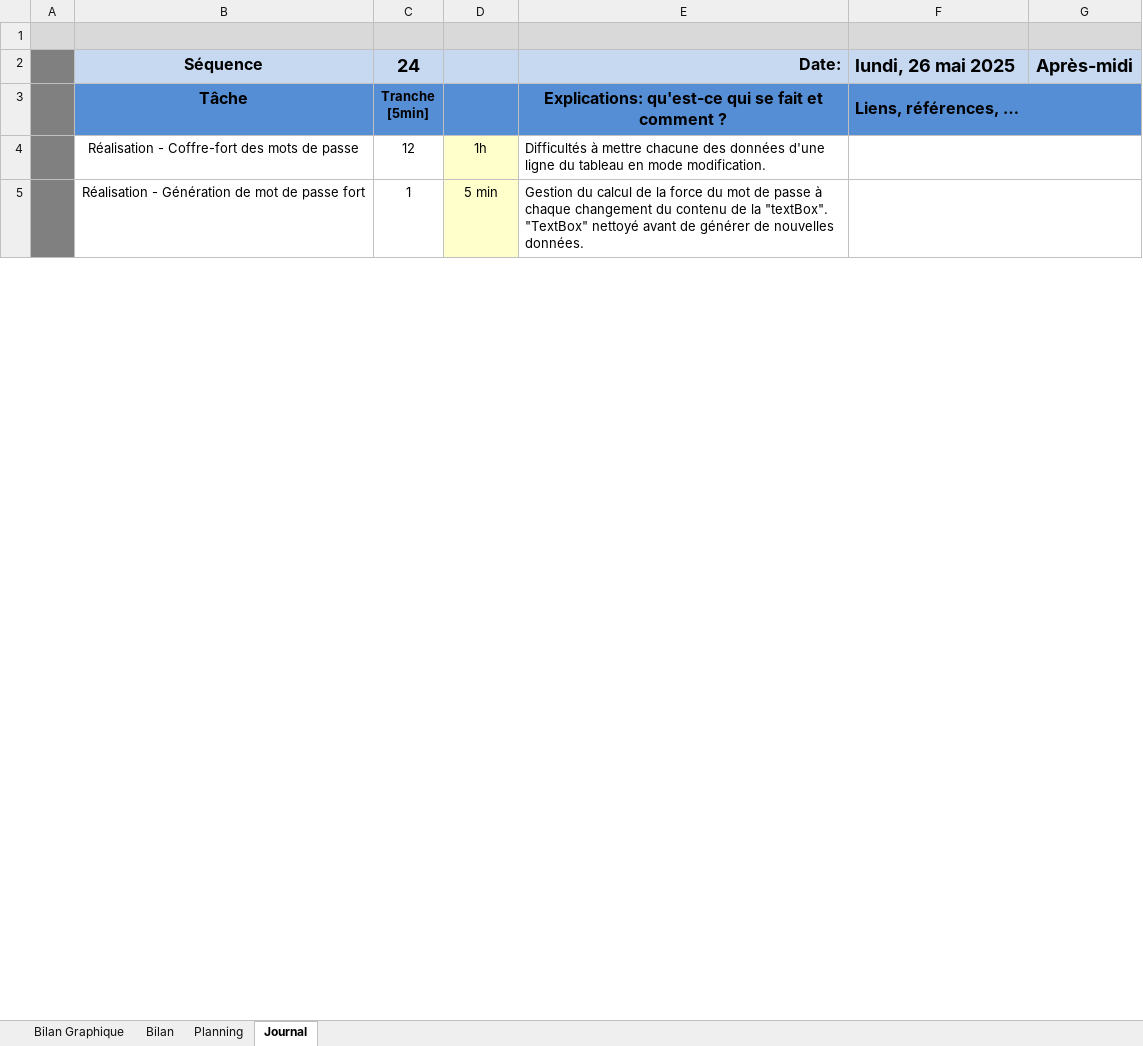
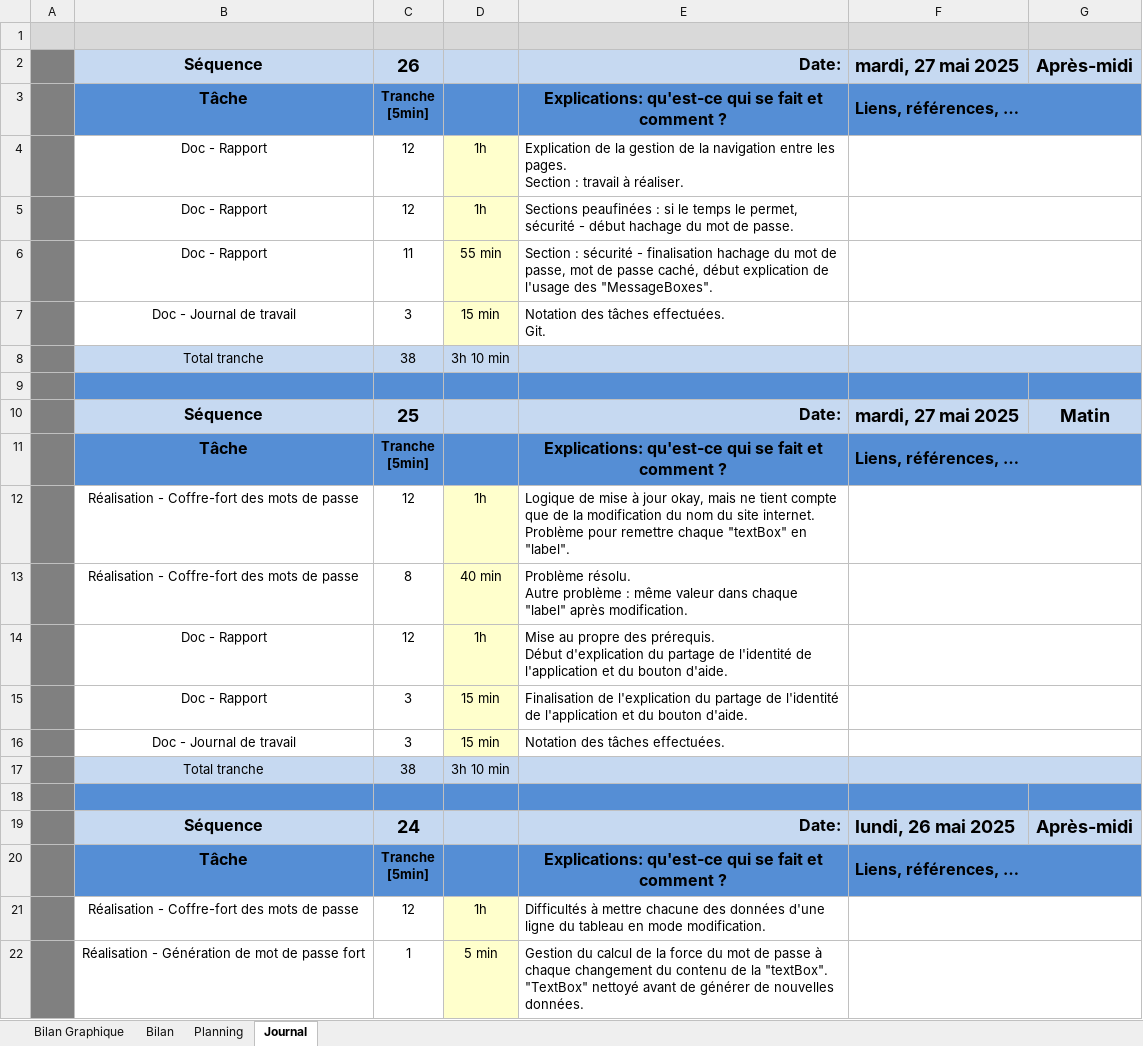
Before and after one commit to CielRii/P_PasswordManager, an Excel workbook: documents/Planification-JNLTRAV.xlsm, sheet Journal, drawn as a sheet; only a part is shown; values as stored, in another font and other column widths than the file's, no borders; charts and pictures and conditional formats not drawn; 1 other sheet too large or unreadable and not compared; ↵ is a line break in a cell; the diff names each change by its address in the sheet, - before the commit and + after, or states it on an @@ line.

Commit message:
fix : switch from textBoxes to label in passwordVaultPage; docs : report corrected, new doc created for explaining app id shares and security measures

```diff
--- a/documents/Planification-JNLTRAV.xlsm (sheet Journal)
+++ b/documents/Planification-JNLTRAV.xlsm (sheet Journal)
+row 2:  | Séquence | 26 |  | Date: | mardi, 27 mai 2025 | Après-midi
+row 3:  | Tâche | Tranche ↵ [5min] |  | Explications: qu'est-ce qui se fait et comment ? | Liens, références, …
+row 4:  | Doc - Rapport | 12 | 1h | Explication de la gestion de la navigation entre les pages. ↵ Section : travail à réaliser.
+row 5:  | Doc - Rapport | 12 | 1h | Sections peaufinées : si le temps le permet, sécurité - début hachage du mot de passe.
+row 6:  | Doc - Rapport | 11 | 55 min | Section : sécurité - finalisation hachage du mot de passe, mot de passe caché, début explication de l'usage des "MessageBoxes".
+row 7:  | Doc - Journal de travail | 3 | 15 min | Notation des tâches effectuées. ↵ Git.
+row 8:  | Total tranche | 38 | 3h 10 min
+row 9: (empty)
+row 10:  | Séquence | 25 |  | Date: | mardi, 27 mai 2025 | Matin
+row 11:  | Tâche | Tranche ↵ [5min] |  | Explications: qu'est-ce qui se fait et comment ? | Liens, références, …
+row 12:  | Réalisation - Coffre-fort des mots de passe | 12 | 1h | Logique de mise à jour okay, mais ne tient compte que de la modification du nom du site internet. ↵ Problème pour remettre chaque "textBox" en "label".
+row 13:  | Réalisation - Coffre-fort des mots de passe | 8 | 40 min | Problème résolu. ↵ Autre problème : même valeur dans chaque "label" après modification.
+row 14:  | Doc - Rapport | 12 | 1h | Mise au propre des prérequis. ↵ Début d'explication du partage de l'identité de l'application et du bouton d'aide.
+row 15:  | Doc - Rapport | 3 | 15 min | Finalisation de l'explication du partage de l'identité de l'application et du bouton d'aide.
+row 16:  | Doc - Journal de travail | 3 | 15 min | Notation des tâches effectuées.
+row 17:  | Total tranche | 38 | 3h 10 min
+row 18: (empty)
```
Also changed, not shown: charts or pictures, 12 other files.
